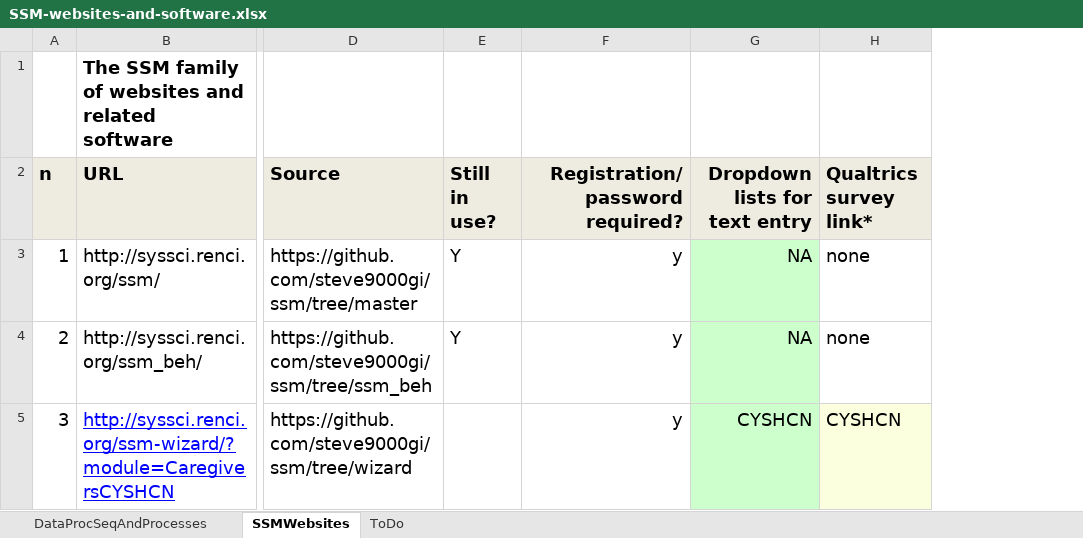
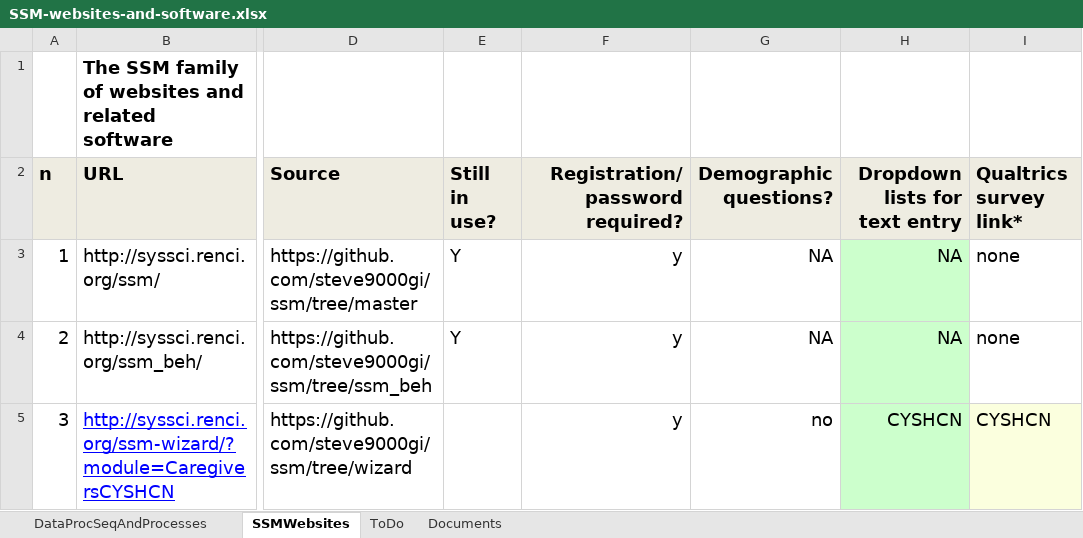
Before and after one commit to steve9000gi/ssm, an Excel workbook: SSM-websites-and-software.xlsx, sheet SSMWebsites, drawn as a sheet; only a part is shown, gaps mark what is left out; values as stored, in another font and other column widths than the file's, no borders; the diff covers the shown part only; the diff names each change by its address in the sheet, - before the commit and + after, or states it on an @@ line.

```diff
--- a/SSM-websites-and-software.xlsx (sheet SSMWebsites)
+++ b/SSM-websites-and-software.xlsx (sheet SSMWebsites)
+sheet tab: Documents
+column G (Demographic questions?), rows 3-5: NA | NA | no
```
Also changed, not shown: 1 edited cell, cell formats and merged cells elsewhere in this sheet.
